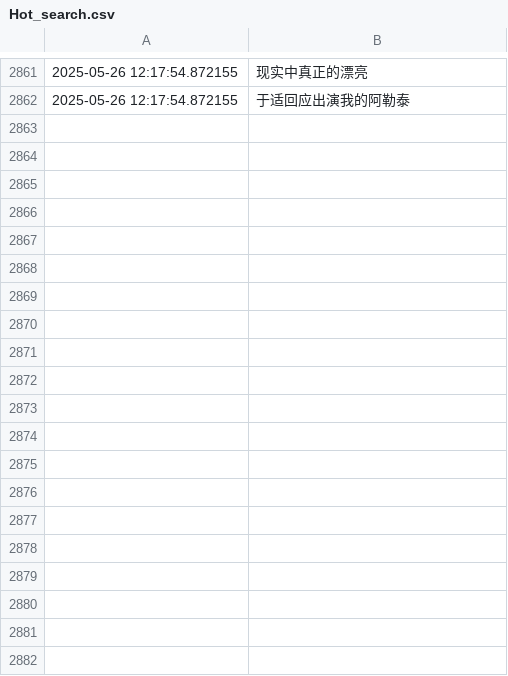
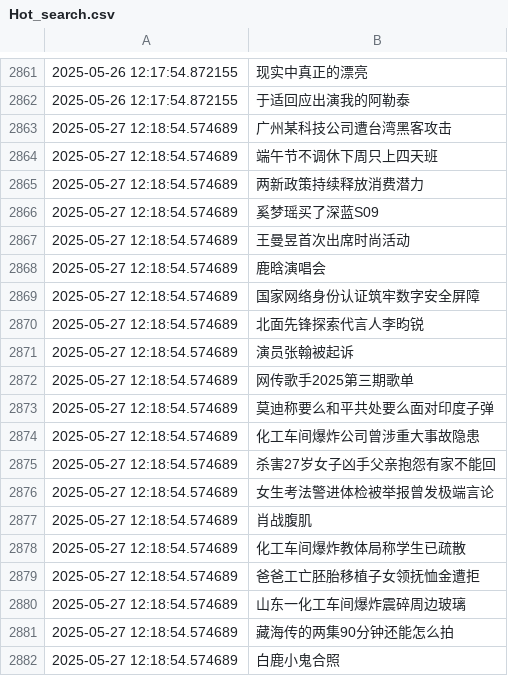
Before and after one commit to Snaclop/Sina_Microblog_Hot_Search, a CSV file: Hot_search.csv, drawn as a sheet; only a part is shown, gaps mark what is left out; the diff covers the shown part only; the diff names each change by its address in the sheet, - before the commit and + after, or states it on an @@ line.

Commit message:
Update data

```diff
--- a/Hot_search.csv
+++ b/Hot_search.csv
+row 2863: 2025-05-27 12:18:54.574689 | 广州某科技公司遭台湾黑客攻击
+row 2864: 2025-05-27 12:18:54.574689 | 端午节不调休下周只上四天班
+row 2865: 2025-05-27 12:18:54.574689 | 两新政策持续释放消费潜力
+row 2866: 2025-05-27 12:18:54.574689 | 奚梦瑶买了深蓝S09
+row 2867: 2025-05-27 12:18:54.574689 | 王曼昱首次出席时尚活动
+row 2868: 2025-05-27 12:18:54.574689 | 鹿晗演唱会
+row 2869: 2025-05-27 12:18:54.574689 | 国家网络身份认证筑牢数字安全屏障
+row 2870: 2025-05-27 12:18:54.574689 | 北面先锋探索代言人李昀锐
+row 2871: 2025-05-27 12:18:54.574689 | 演员张翰被起诉
+row 2872: 2025-05-27 12:18:54.574689 | 网传歌手2025第三期歌单
+row 2873: 2025-05-27 12:18:54.574689 | 莫迪称要么和平共处要么面对印度子弹
+row 2874: 2025-05-27 12:18:54.574689 | 化工车间爆炸公司曾涉重大事故隐患
+row 2875: 2025-05-27 12:18:54.574689 | 杀害27岁女子凶手父亲抱怨有家不能回
+row 2876: 2025-05-27 12:18:54.574689 | 女生考法警进体检被举报曾发极端言论
+row 2877: 2025-05-27 12:18:54.574689 | 肖战腹肌
+row 2878: 2025-05-27 12:18:54.574689 | 化工车间爆炸教体局称学生已疏散
+row 2879: 2025-05-27 12:18:54.574689 | 爸爸工亡胚胎移植子女领抚恤金遭拒
+row 2880: 2025-05-27 12:18:54.574689 | 山东一化工车间爆炸震碎周边玻璃
+row 2881: 2025-05-27 12:18:54.574689 | 藏海传的两集90分钟还能怎么拍
+row 2882: 2025-05-27 12:18:54.574689 | 白鹿小鬼合照
```
Also changed, not shown: 32 added rows elsewhere in this file.
